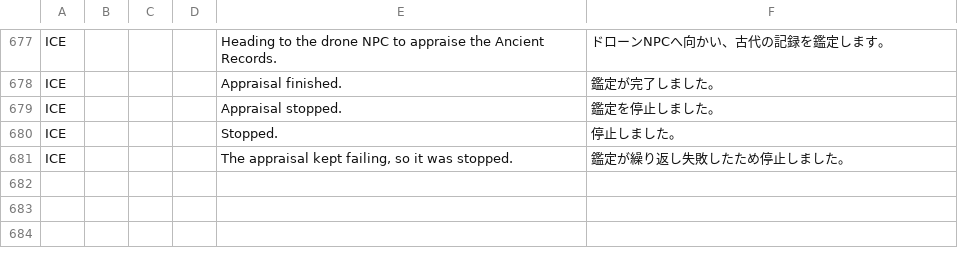
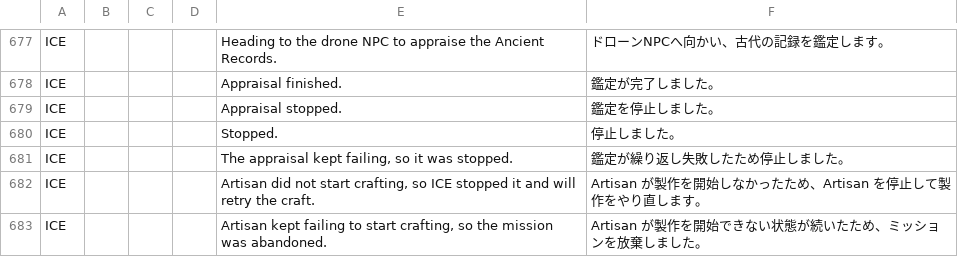
Before and after one commit to rioriopu/Ices-Cosmic-Exploration, a CSV file: localization/ICE_v1.0.csv, drawn as a sheet; only a part is shown, gaps mark what is left out; the diff names each change by its address in the sheet, - before the commit and + after, or states it on an @@ line.

Commit message:
Artisan が製作を始めないまま「動作中」を返し続ける場合の監視を追加(60秒で停止して再指示、2回で放棄)(1.0.0.19)

```diff
--- a/localization/ICE_v1.0.csv
+++ b/localization/ICE_v1.0.csv
+row 682: ICE |  |  |  | Artisan did not start crafting, so ICE stopped it and will retry the craft. | Artisan が製作を開始しなかったため、Artisan を停止して製作をやり直します。
+row 683: ICE |  |  |  | Artisan kept failing to start crafting, so the mission was abandoned. | Artisan が製作を開始できない状態が続いたため、ミッションを放棄しました。
```
Also changed, not shown: 2 other files.
